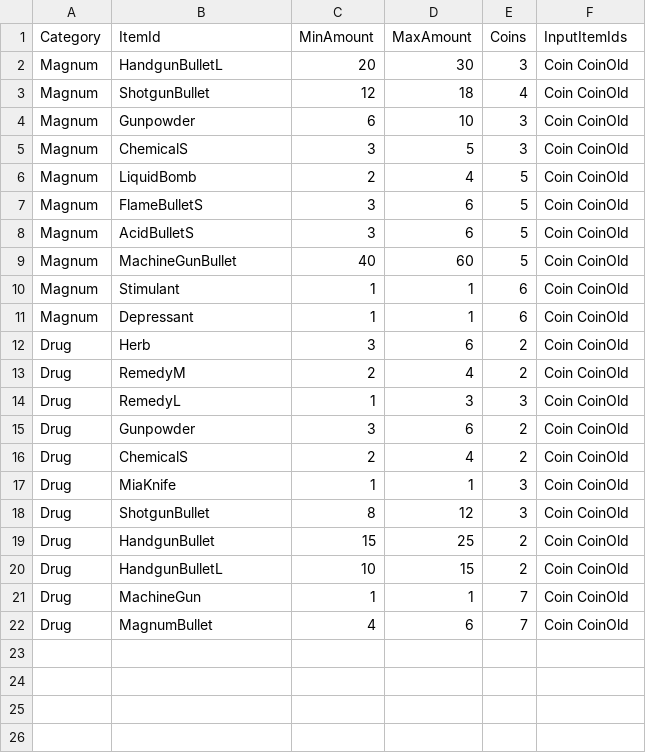
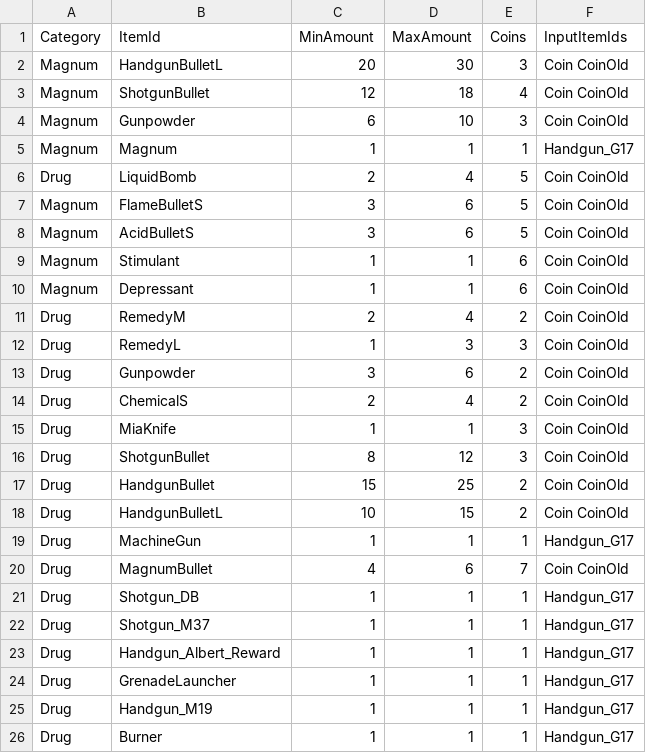
Before and after one commit to juliangrtz/re7, a CSV file: src/Biohazard.BioRand.RE7/_Data/bird_cages.csv, drawn as a sheet.

```diff
--- a/src/Biohazard.BioRand.RE7/_Data/bird_cages.csv
+++ b/src/Biohazard.BioRand.RE7/_Data/bird_cages.csv
@@ -4,10 +4,8 @@ Magnum,ShotgunBullet,12,18,4,Coin CoinOld
 Magnum,Gunpowder,6,10,3,Coin CoinOld
-Magnum,ChemicalS,3,5,3,Coin CoinOld
-Magnum,LiquidBomb,2,4,5,Coin CoinOld
+Magnum,Magnum,1,1,1,Handgun_G17
+Drug,LiquidBomb,2,4,5,Coin CoinOld
 Magnum,FlameBulletS,3,6,5,Coin CoinOld
 Magnum,AcidBulletS,3,6,5,Coin CoinOld
-Magnum,MachineGunBullet,40,60,5,Coin CoinOld
 Magnum,Stimulant,1,1,6,Coin CoinOld
 Magnum,Depressant,1,1,6,Coin CoinOld
-Drug,Herb,3,6,2,Coin CoinOld
 Drug,RemedyM,2,4,2,Coin CoinOld
@@ -20,3 +18,9 @@ Drug,HandgunBullet,15,25,2,Coin CoinOld
 Drug,HandgunBulletL,10,15,2,Coin CoinOld
-Drug,MachineGun,1,1,7,Coin CoinOld
+Drug,MachineGun,1,1,1,Handgun_G17
 Drug,MagnumBullet,4,6,7,Coin CoinOld
+Drug,Shotgun_DB,1,1,1,Handgun_G17
+Drug,Shotgun_M37,1,1,1,Handgun_G17
+Drug,Handgun_Albert_Reward,1,1,1,Handgun_G17
+Drug,GrenadeLauncher,1,1,1,Handgun_G17
+Drug,Handgun_M19,1,1,1,Handgun_G17
+Drug,Burner,1,1,1,Handgun_G17
```
Also changed, not shown: src/Biohazard.BioRand.RE7/_Data/debug_start_items.csv, src/Biohazard.BioRand.RE7/_Data/extra_enemies.csv, 7 other files.
